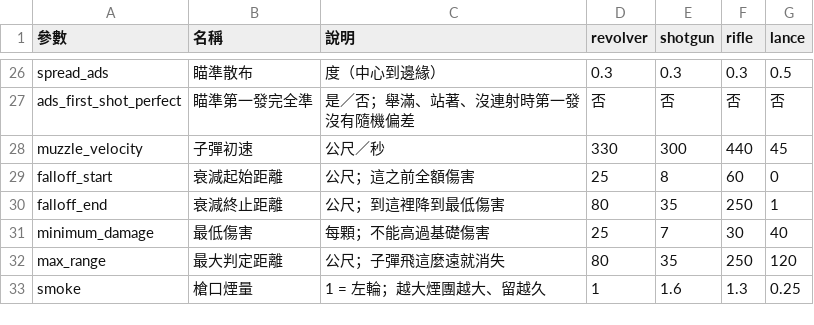
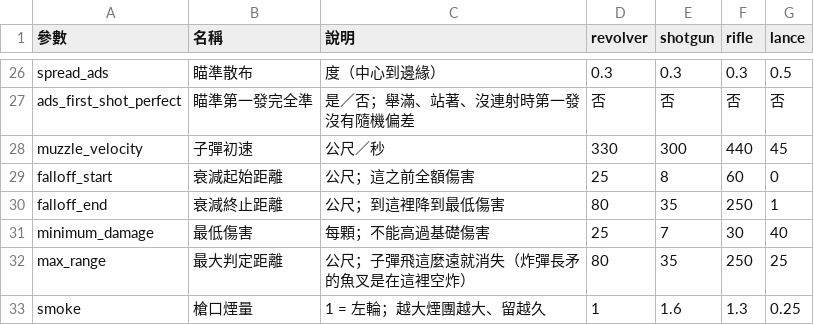
Before and after one commit to billxu0521/tank_war, a CSV file: cowboy/weapons/weapons.csv, drawn as a sheet; only a part is shown, gaps mark what is left out.

```diff
--- a/cowboy/weapons/weapons.csv
+++ b/cowboy/weapons/weapons.csv
@@ -31,3 +31,3 @@ falloff_end,衰減終止距離,公尺；到這裡降到最低傷害,80,35,250,1
 minimum_damage,最低傷害,每顆；不能高過基礎傷害,25,7,30,40
-max_range,最大判定距離,公尺；子彈飛這麼遠就消失,80,35,250,120
+max_range,最大判定距離,公尺；子彈飛這麼遠就消失（炸彈長矛的魚叉是在這裡空炸）,80,35,250,25
 smoke,槍口煙量,1 = 左輪；越大煙團越大、留越久,1,1.6,1.3,0.25
```
Also changed, not shown: 6 other files.
